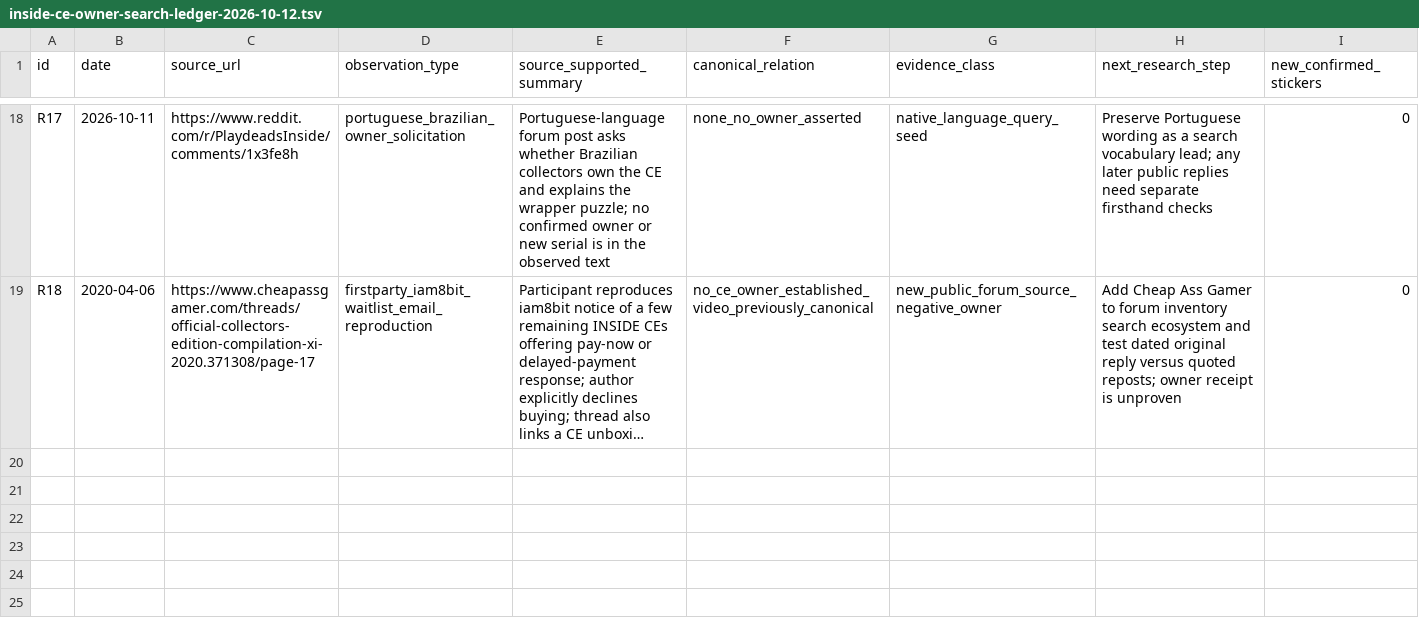
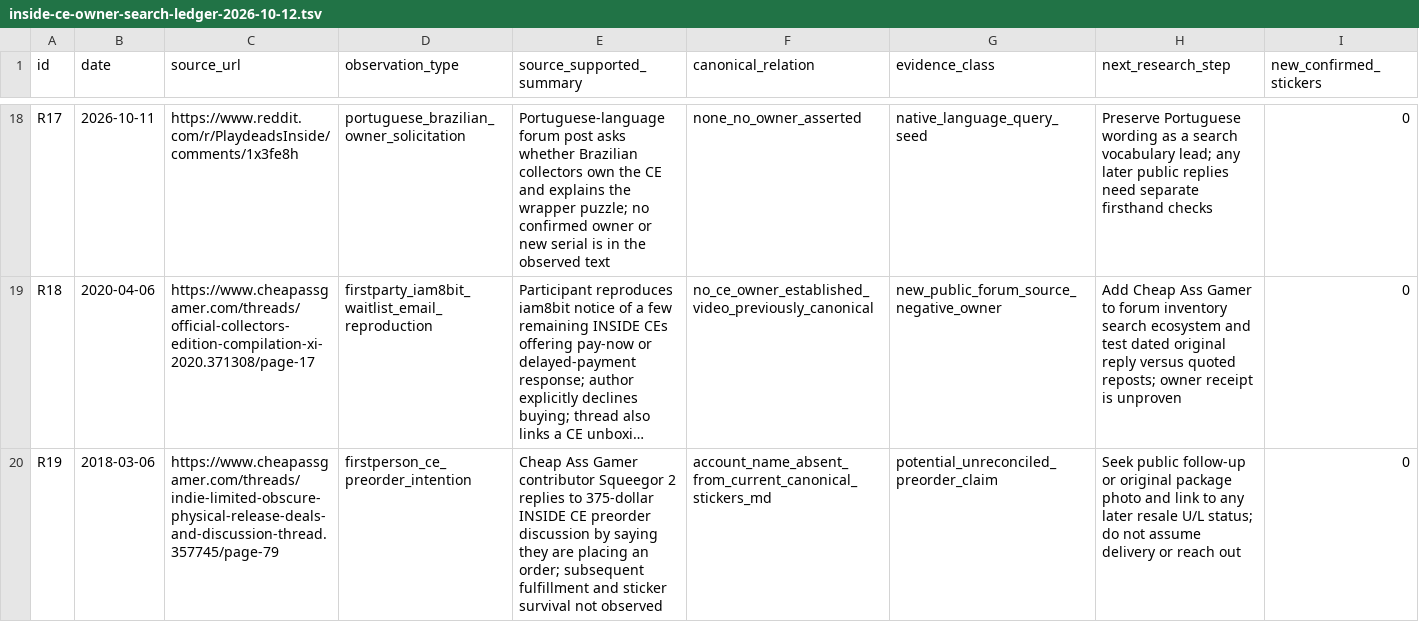
Before and after one commit to gamesbyian/GRA-EDISNI, a TSV file: data/reference/inside-ce-owner-search-ledger-2026-10-12.tsv, drawn as a sheet; only a part is shown, gaps mark what is left out; long unchanged cells end in …; the diff names each change by its address in the sheet, - before the commit and + after, or states it on an @@ line.

Commit message:
research: preserve March 2018 first-person INSIDE CE preorder claim from Cheap Ass Gamer collector forum

```diff
--- a/data/reference/inside-ce-owner-search-ledger-2026-10-12.tsv
+++ b/data/reference/inside-ce-owner-search-ledger-2026-10-12.tsv
+row 20: R19 | 2018-03-06 | https://www.cheapassgamer.com/threads/indie-limited-obscure-physical-release-deals-and-discussion-thread.357745/page-79 | firstperson_ce_preorder_intention | Cheap Ass Gamer contributor Squeegor 2 replies to 375-dollar INSIDE CE preorder discussion by saying they are placing an order; subsequent fulfillment and sticker survival not observed | account_name_absent_from_current_canonical_stickers_md | potential_unreconciled_preorder_claim | Seek public follow-up or original package photo and link to any later resale U/L status; do not assume delivery or reach out | 0
```
